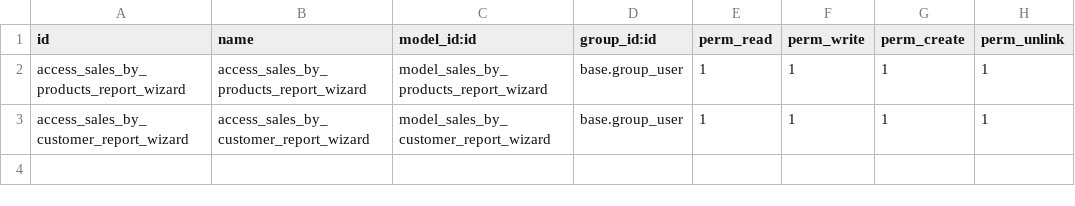
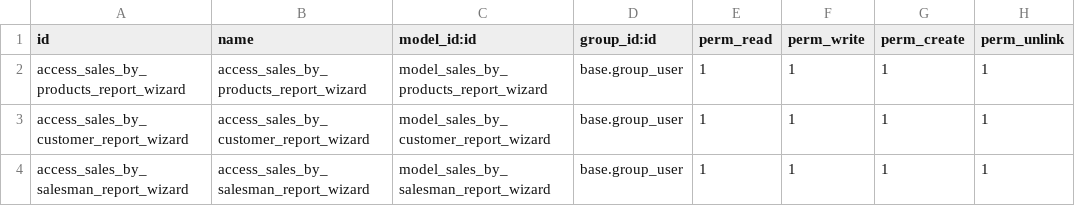
Before and after one commit to wuerte/sales_analysis_rw, a CSV file: security/ir.model.access.csv, drawn as a sheet.

Commit message:
Sales by salesman report implemented

```diff
--- a/security/ir.model.access.csv
+++ b/security/ir.model.access.csv
@@ -3 +3,2 @@ access_sales_by_products_report_wizard,access_sales_by_products_report_wizard,mo
 access_sales_by_customer_report_wizard,access_sales_by_customer_report_wizard,model_sales_by_customer_report_wizard,base.group_user,1,1,1,1
+access_sales_by_salesman_report_wizard,access_sales_by_salesman_report_wizard,model_sales_by_salesman_report_wizard,base.group_user,1,1,1,1
```
Also changed, not shown: 7 other files.
